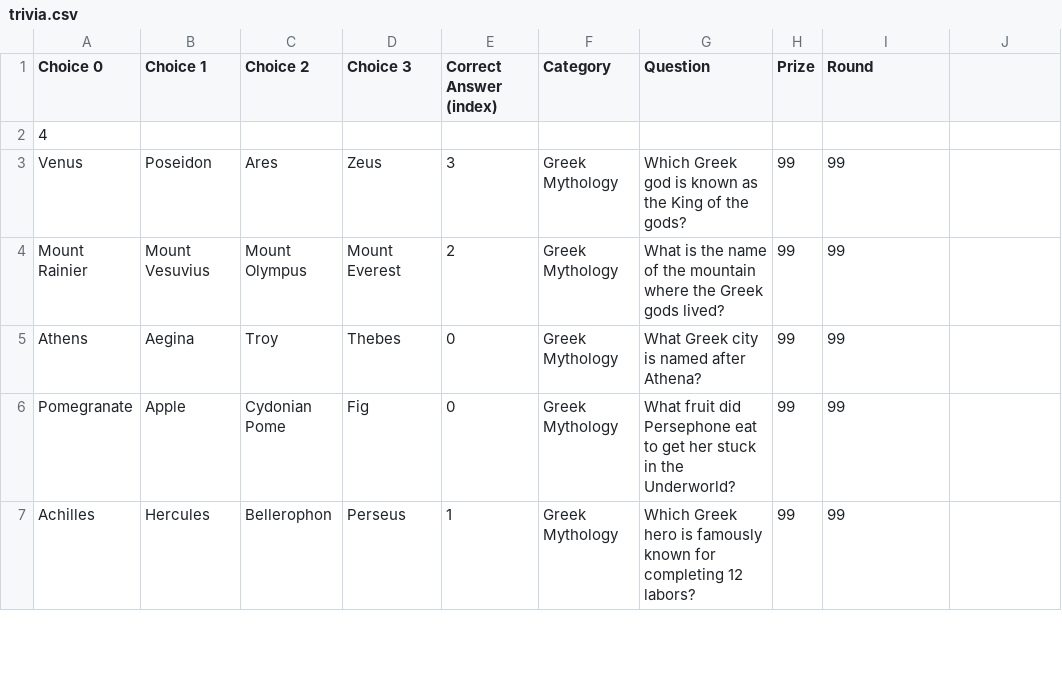
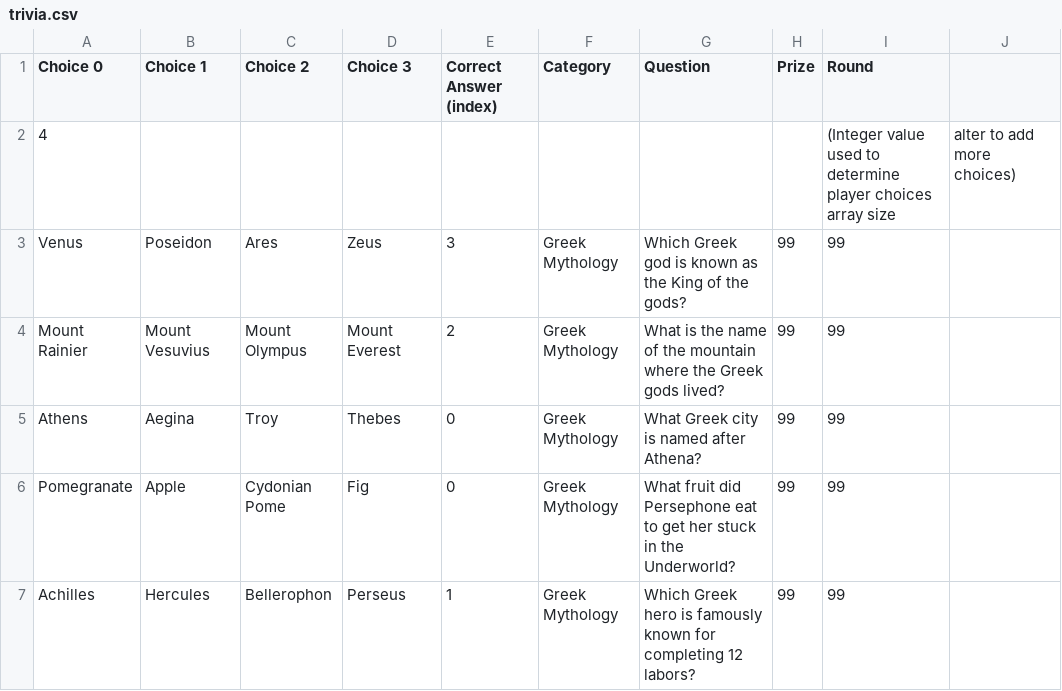
Before and after one commit to kev-odin/java-where-i-started, a CSV file: cs_143_java/projects/HaltCatchFire/src/trivia.csv, drawn as a sheet; only a part is shown; removed rows and columns are numbered as before the commit, all else as after; the diff names each change by its address in the sheet, - before the commit and + after, or states it on an @@ line.

```diff
--- a/cs_143_java/projects/HaltCatchFire/src/trivia.csv
+++ b/cs_143_java/projects/HaltCatchFire/src/trivia.csv
-row 2: 4
+row 2: 4 |  |  |  |  |  |  |  | (Integer value used to determine player choices array size | alter to add more choices)
```
Also changed, not shown: 4 other files.
